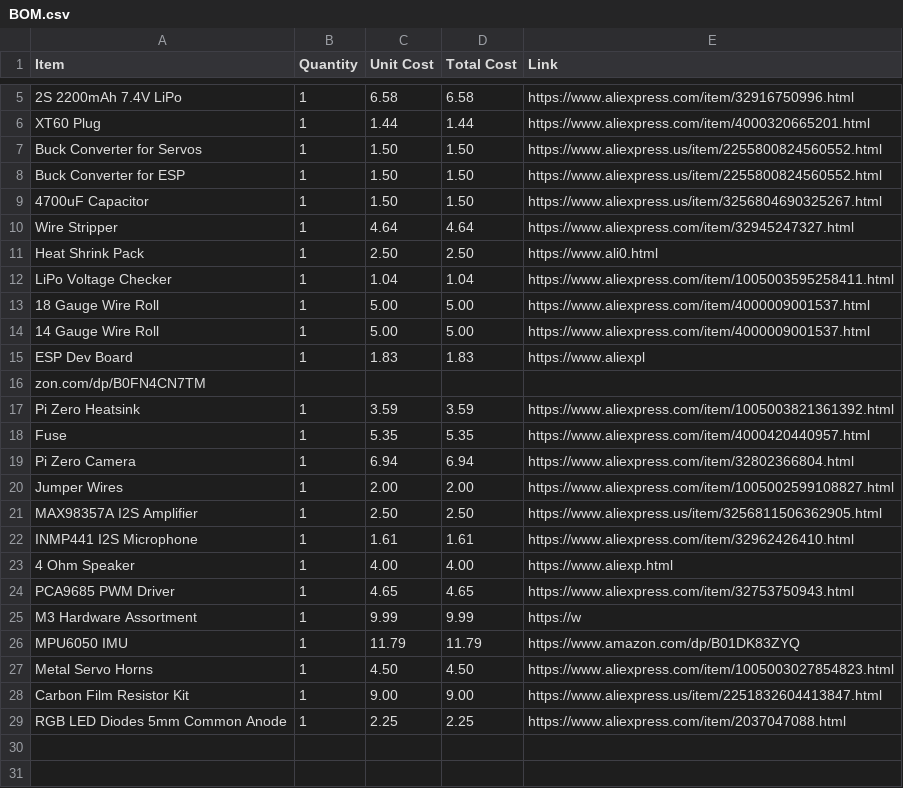
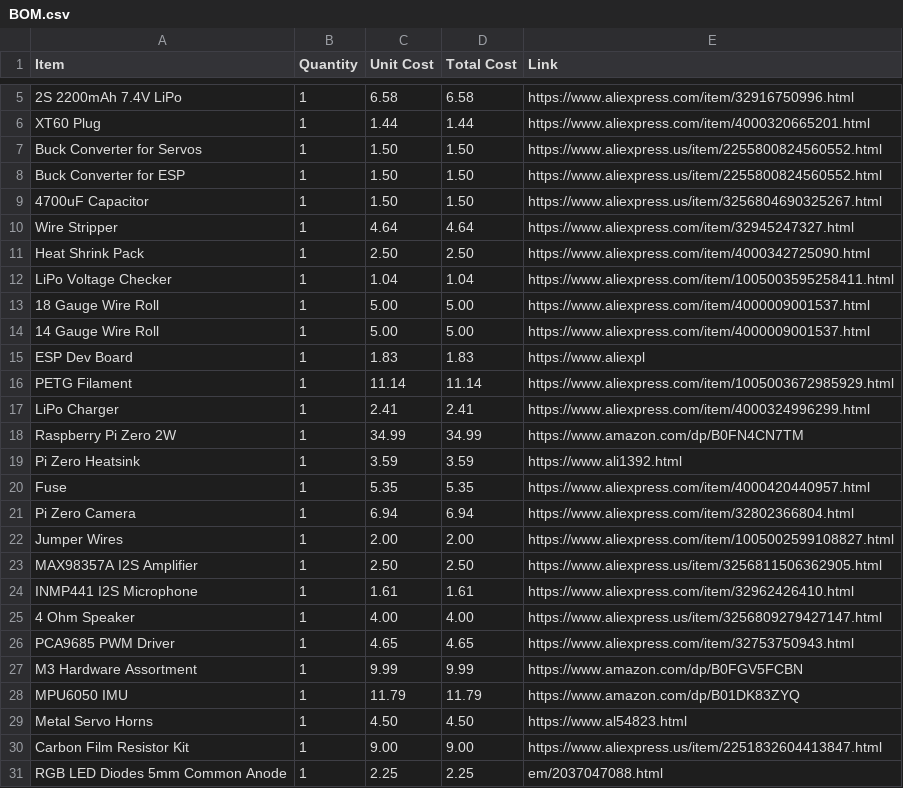
Before and after one commit to michaelsumin78-hue/flathead_robot, a CSV file: BOM.csv, drawn as a sheet; only a part is shown, gaps mark what is left out.

Commit message:
Update BOM.csv

```diff
--- a/BOM.csv
+++ b/BOM.csv
@@ -10,3 +10,3 @@ Buck Converter for ESP,1,1.50,1.50,https://www.aliexpress.us/item/22558008245605
 Wire Stripper,1,4.64,4.64,https://www.aliexpress.com/item/32945247327.html
-Heat Shrink Pack,1,2.50,2.50,https://www.ali0.html
+Heat Shrink Pack,1,2.50,2.50,https://www.aliexpress.com/item/4000342725090.html
 LiPo Voltage Checker,1,1.04,1.04,https://www.aliexpress.com/item/1005003595258411.html
@@ -15,4 +15,6 @@ LiPo Voltage Checker,1,1.04,1.04,https://www.aliexpress.com/item/100500359525841
 ESP Dev Board,1,1.83,1.83,https://www.aliexpl
-zon.com/dp/B0FN4CN7TM
-Pi Zero Heatsink,1,3.59,3.59,https://www.aliexpress.com/item/1005003821361392.html
+PETG Filament,1,11.14,11.14,https://www.aliexpress.com/item/1005003672985929.html
+LiPo Charger,1,2.41,2.41,https://www.aliexpress.com/item/4000324996299.html
+Raspberry Pi Zero 2W,1,34.99,34.99,https://www.amazon.com/dp/B0FN4CN7TM
+Pi Zero Heatsink,1,3.59,3.59,https://www.ali1392.html
 Fuse,1,5.35,5.35,https://www.aliexpress.com/item/4000420440957.html
@@ -22,8 +24,8 @@ MAX98357A I2S Amplifier,1,2.50,2.50,https://www.aliexpress.us/item/3256811506362
 INMP441 I2S Microphone,1,1.61,1.61,https://www.aliexpress.com/item/32962426410.html
-4 Ohm Speaker,1,4.00,4.00,https://www.aliexp.html
+4 Ohm Speaker,1,4.00,4.00,https://www.aliexpress.us/item/3256809279427147.html
 PCA9685 PWM Driver,1,4.65,4.65,https://www.aliexpress.com/item/32753750943.html
-M3 Hardware Assortment,1,9.99,9.99,https://w
+M3 Hardware Assortment,1,9.99,9.99,https://www.amazon.com/dp/B0FGV5FCBN
 MPU6050 IMU,1,11.79,11.79,https://www.amazon.com/dp/B01DK83ZYQ
-Metal Servo Horns,1,4.50,4.50,https://www.aliexpress.com/item/1005003027854823.html
+Metal Servo Horns,1,4.50,4.50,https://www.al54823.html
 Carbon Film Resistor Kit,1,9.00,9.00,https://www.aliexpress.us/item/2251832604413847.html
-RGB LED Diodes 5mm Common Anode,1,2.25,2.25,https://www.aliexpress.com/item/2037047088.html
+RGB LED Diodes 5mm Common Anode,1,2.25,2.25,em/2037047088.html
```
